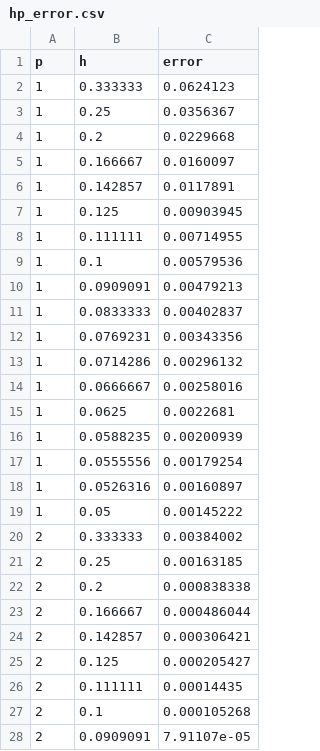
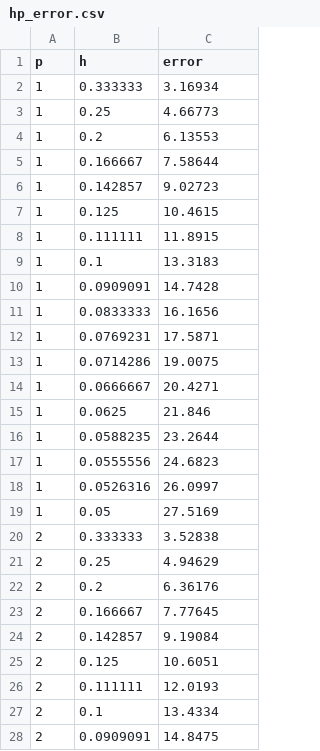
Before and after one commit to dwulfse/FEMwithCpp, a CSV file: hp_error.csv, drawn as a sheet; only a part is shown; the diff covers the shown part only.

```diff
--- a/hp_error.csv
+++ b/hp_error.csv
@@ -1,28 +1,28 @@
 p,h,error
-1,0.333333,0.0624123
-1,0.25,0.0356367
-1,0.2,0.0229668
-1,0.166667,0.0160097
-1,0.142857,0.0117891
-1,0.125,0.00903945
-1,0.111111,0.00714955
-1,0.1,0.00579536
-1,0.0909091,0.00479213
-1,0.0833333,0.00402837
-1,0.0769231,0.00343356
-1,0.0714286,0.00296132
-1,0.0666667,0.00258016
-1,0.0625,0.0022681
-1,0.0588235,0.00200939
-1,0.0555556,0.00179254
-1,0.0526316,0.00160897
-1,0.05,0.00145222
-2,0.333333,0.00384002
-2,0.25,0.00163185
-2,0.2,0.000838338
-2,0.166667,0.000486044
-2,0.142857,0.000306421
-2,0.125,0.000205427
-2,0.111111,0.00014435
-2,0.1,0.000105268
-2,0.0909091,7.91107e-05
+1,0.333333,3.16934
+1,0.25,4.66773
+1,0.2,6.13553
+1,0.166667,7.58644
+1,0.142857,9.02723
+1,0.125,10.4615
+1,0.111111,11.8915
+1,0.1,13.3183
+1,0.0909091,14.7428
+1,0.0833333,16.1656
+1,0.0769231,17.5871
+1,0.0714286,19.0075
+1,0.0666667,20.4271
+1,0.0625,21.846
+1,0.0588235,23.2644
+1,0.0555556,24.6823
+1,0.0526316,26.0997
+1,0.05,27.5169
+2,0.333333,3.52838
+2,0.25,4.94629
+2,0.2,6.36176
+2,0.166667,7.77645
+2,0.142857,9.19084
+2,0.125,10.6051
+2,0.111111,12.0193
+2,0.1,13.4334
+2,0.0909091,14.8475
```
Also changed, not shown: 27 edited cells elsewhere in this file, FEMwithClasses/OOPFEM1D/main/hp_error.csv, 26 other files.
